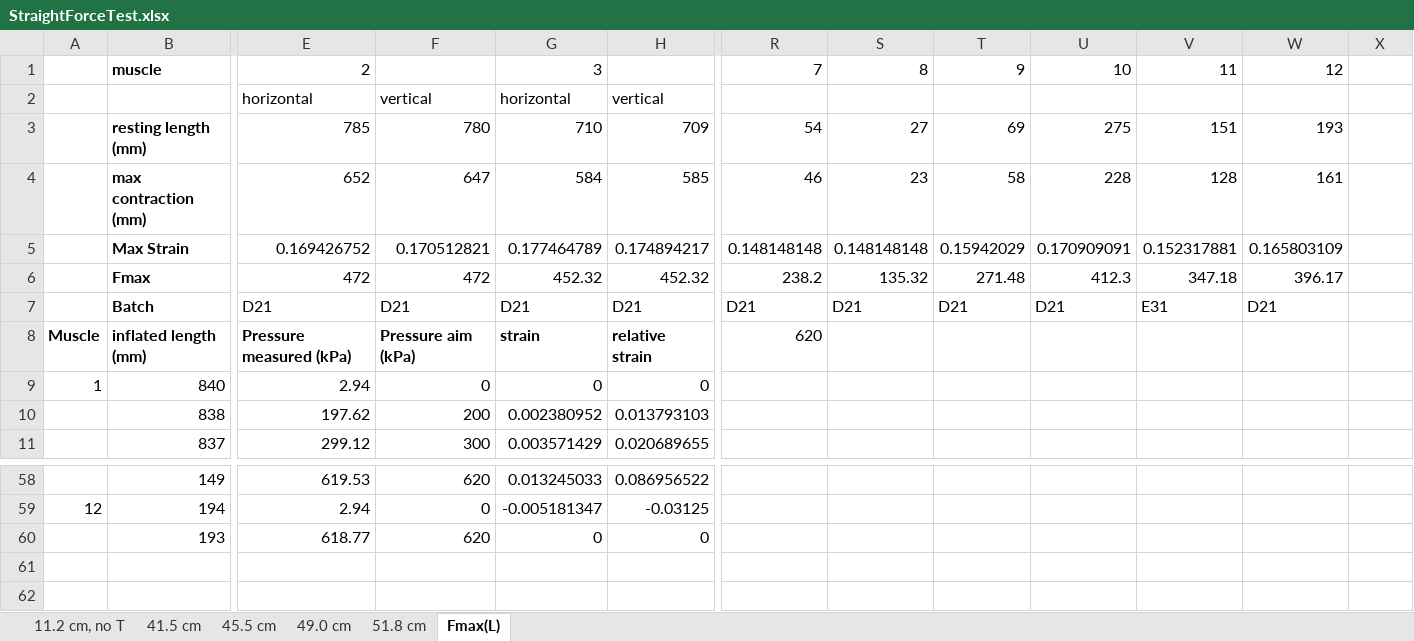
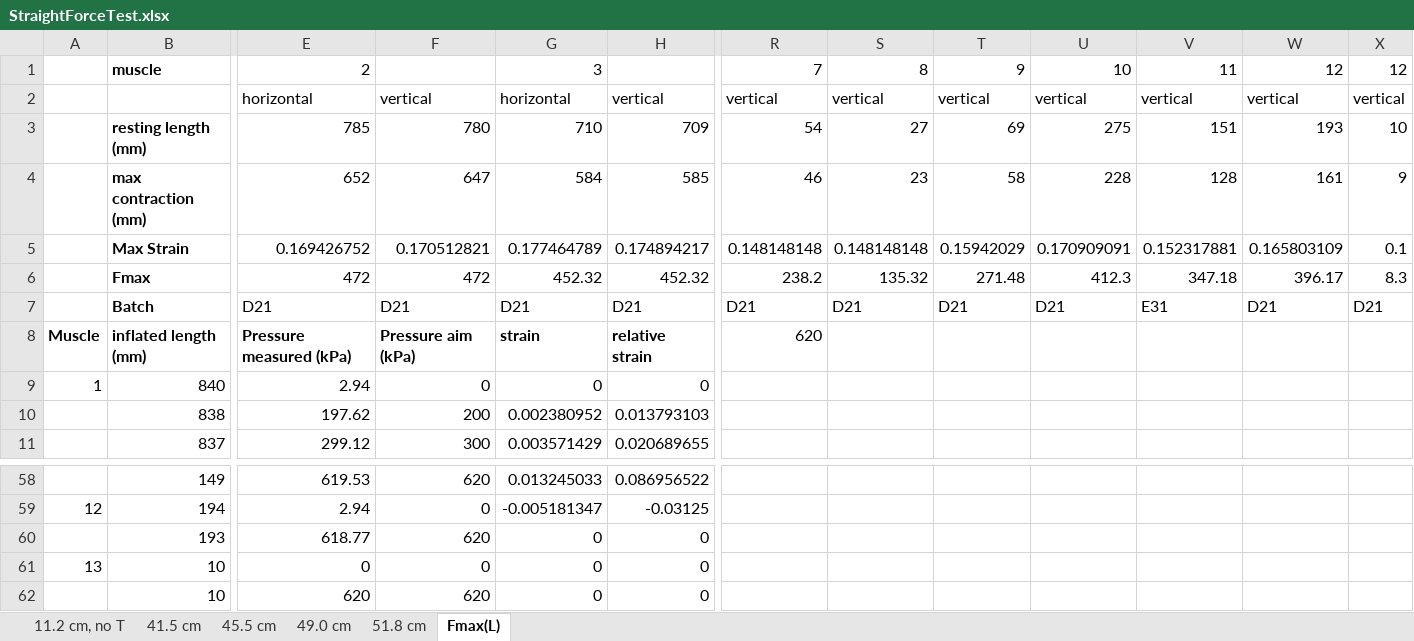
Before and after one commit to Agile-and-Adaptive-Robotics/Bipedal_Robot, an Excel workbook: Testing_Data/StraightForceTest.xlsx, sheet Fmax(L), drawn as a sheet; only a part is shown, gaps mark what is left out; values as stored, in another font and other column widths than the file's, no borders; charts and pictures not drawn; rows hold the shown columns only; the diff names each change by its address in the sheet, - before the commit and + after, or states it on an @@ line.

Commit message:
Added one more length
Added one more length of BPA for max force measurement. Very short. Helps find the zero value for the max force equation.

```diff
--- a/Testing_Data/StraightForceTest.xlsx (sheet Fmax(L))
+++ b/Testing_Data/StraightForceTest.xlsx (sheet Fmax(L))
-X1: (empty)
+X1: 12
-R2: (empty)
+R2: vertical
-S2: (empty)
+S2: vertical
-T2: (empty)
+T2: vertical
-U2: (empty)
+U2: vertical
-V2: (empty)
+V2: vertical
-W2: (empty)
+W2: vertical
-X2: (empty)
+X2: vertical
-X3: (empty)
+X3: 10
-X4: (empty)
+X4: 9
-X5: (empty)
+X5: 0.1
-X6: (empty)
+X6: 8.3
-X7: (empty)
+X7: D21
+row 61: 13 | 10 | 0 | 0 | 0 | 0
+row 62:  | 10 | 620 | 620 | 0 | 0
```
Also changed, not shown: charts or pictures, 1 other file.
